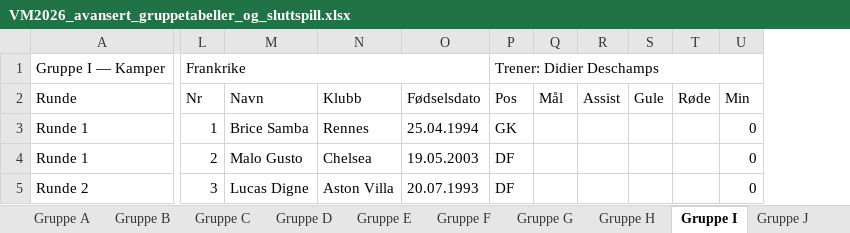
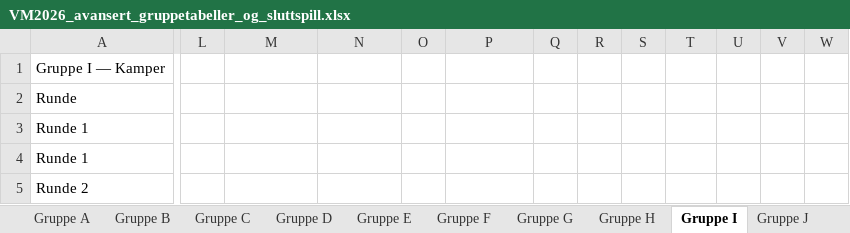
Before and after one commit to cathrinei/vm2026-statistikk, an Excel workbook: VM2026_avansert_gruppetabeller_og_sluttspill.xlsx, sheet Gruppe I, drawn as a sheet; only a part is shown, gaps mark what is left out; values as stored, in another font and other column widths than the file's, no cell formats; removed rows and columns are numbered as before the commit, all else as after; the diff covers the shown part only; the diff names each change by its address in the sheet, - before the commit and + after, or states it on an @@ line.

```diff
--- a/VM2026_avansert_gruppetabeller_og_sluttspill.xlsx (sheet Gruppe I)
+++ b/VM2026_avansert_gruppetabeller_og_sluttspill.xlsx (sheet Gruppe I)
+column O, empty
+column Q, empty
-column T (Røde), empty
+column W, empty
-L1: Frankrike
+L1: (empty)
-L1:O1 merged
-R1: Trener: Didier Deschamps
+R1: (empty)
-P1:U1 merged
-L2: Nr
+L2: (empty)
-M2: Navn
+M2: (empty)
-N2: Klubb
+N2: (empty)
-P2: Fødselsdato
+P2: (empty)
-R2: Pos
+R2: (empty)
-S2: Mål
+S2: (empty)
-T2: Assist
+T2: (empty)
-U2: Gule
+U2: (empty)
-V2: Min
+V2: (empty)
-L3: 1
+L3: (empty)
-M3: Brice Samba
+M3: (empty)
-N3: Rennes
+N3: (empty)
-P3: 25.04.1994
+P3: (empty)
-R3: GK
+R3: (empty)
-V3:V5: 0
+V3:V5: (empty)
-L4: 2
+L4: (empty)
-M4: Malo Gusto
+M4: (empty)
-N4: Chelsea
+N4: (empty)
-P4: 19.05.2003
+P4: (empty)
-R4:R5: DF
+R4:R5: (empty)
-L5: 3
+L5: (empty)
-M5: Lucas Digne
+M5: (empty)
-N5: Aston Villa
+N5: (empty)
-P5: 20.07.1993
+P5: (empty)
```
Also changed, not shown: 21 added rows, 5 removed rows, 24 edited cells and merged cells elsewhere in this sheet, sheet Gruppe F, sheet Gruppe B, sheet Gruppe J, sheet Gruppe H, sheet Gruppe G, sheet Gruppe A, 8 more sheets, other sheet tabs, cell formats, 12 other files.
